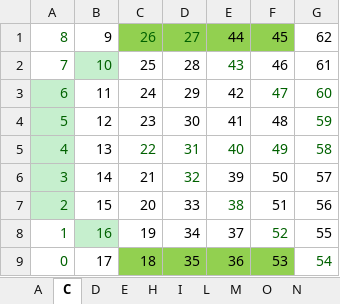
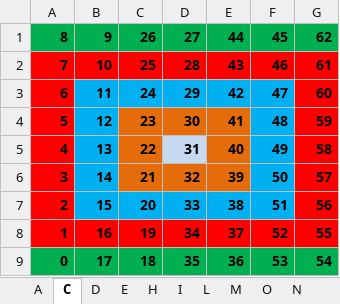
Before and after one commit to wt29/Coat-Of-Many-Colours, an Excel workbook: LEDS.xlsx, sheet C, drawn as a sheet; values as stored, in another font and other column widths than the file's, no borders; the diff names each change by its address in the sheet, - before the commit and + after, or states it on an @@ line.

```diff
--- a/LEDS.xlsx (sheet C)
+++ b/LEDS.xlsx (sheet C)
-A1:G9 bold: off
+A1:G9 bold: on
-A1 text colour: #006100
+A1 text colour: black
-A1:B1 fill: none
+A1:B1 fill: #00B050
-C1:D1 text colour: #006100
+C1:D1 text colour: black
-C1:F1 fill: #92D050
+C1:F1 fill: #00B050
-G1 fill: none
+G1 fill: #00B050
-A2:B2 text colour: #006100
+A2:B2 text colour: black
-A2 fill: none
+A2 fill: #FF0000
-B2 fill: #C6EFCE
+B2 fill: #FF0000
-C2:G2 fill: none
+C2:G2 fill: #FF0000
-E2 text colour: #006100
+E2 text colour: black
@@ A3:A7 fill: #C6EFCE → #FF0000, text colour: #006100 → black @@
-B3:F3 fill: none
+B3:F3 fill: #00B0F0
-F3:G3 text colour: #006100
+F3:G3 text colour: black
-G3:G7 fill: none
+G3:G7 fill: #FF0000
-B4:B6 fill: none
+B4:B6 fill: #00B0F0
-C4:E4 fill: none
+C4:E4 fill: #E46C0A
-F4:F6 fill: none
+F4:F6 fill: #00B0F0
-G4 text colour: #006100
+G4 text colour: black
-C5:G5 text colour: #006100
+C5:G5 text colour: black
-C5 fill: none
+C5 fill: #E46C0A
-D5 fill: none
+D5 fill: #C6D9F1
-E5 fill: none
+E5 fill: #E46C0A
-C6:E6 fill: none
+C6:E6 fill: #E46C0A
-D6 text colour: #006100
+D6 text colour: black
-B7:F7 fill: none
+B7:F7 fill: #00B0F0
-E7 text colour: #006100
+E7 text colour: black
-A8:B8 text colour: #006100
+A8:B8 text colour: black
-A8 fill: none
+A8 fill: #FF0000
-B8 fill: #C6EFCE
+B8 fill: #FF0000
-C8:G8 fill: none
+C8:G8 fill: #FF0000
-F8 text colour: #006100
+F8 text colour: black
-A9 text colour: #006100
+A9 text colour: black
-A9:B9 fill: none
+A9:B9 fill: #00B050
-C9:F9 fill: #92D050
+C9:F9 fill: #00B050
@@ G9 text colour: #006100 → black, fill: none → #00B050 @@
```
Also changed, not shown: 1 other file.
